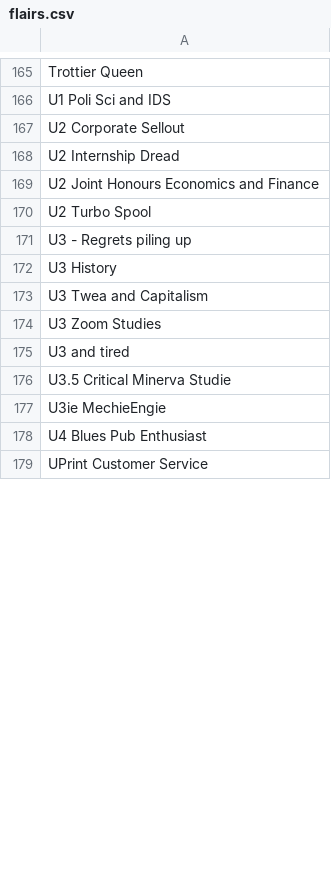
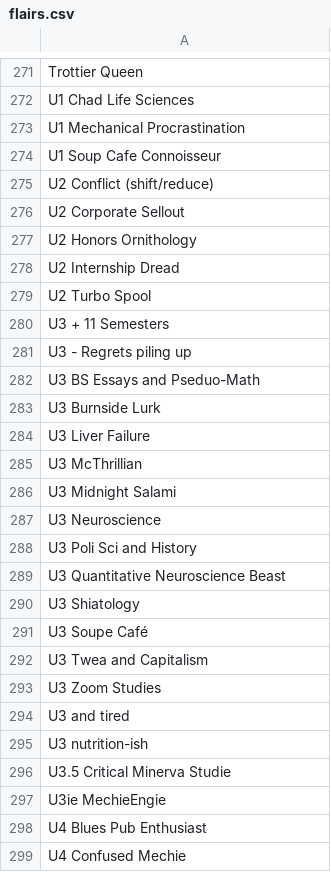
Before and after one commit to jkatofsky/COMP-550, a CSV file: data/flairs.csv, drawn as a sheet; only a part is shown, gaps mark what is left out; the shorter side is filled out with more unchanged rows; removed rows and columns are numbered as before the commit, all else as after; the diff covers the shown part only; the diff names each change by its address in the sheet, - before the commit and + after, or states it on an @@ line.

```diff
--- a/data/flairs.csv
+++ b/data/flairs.csv
-A272: U1 Poli Sci and IDS
+A272: U1 Chad Life Sciences
+row 273: U1 Mechanical Procrastination
+row 274: U1 Soup Cafe Connoisseur
+row 275: U2 Conflict (shift/reduce)
+row 277: U2 Honors Ornithology
-row 169: U2 Joint Honours Economics and Finance
+row 280: U3 + 11 Semesters
-A282: U3 History
+A282: U3 BS Essays and Pseduo-Math
+row 283: U3 Burnside Lurk
+row 284: U3 Liver Failure
+row 285: U3 McThrillian
+row 286: U3 Midnight Salami
+row 287: U3 Neuroscience
+row 288: U3 Poli Sci and History
+row 289: U3 Quantitative Neuroscience Beast
+row 290: U3 Shiatology
+row 291: U3 Soupe Café
+row 295: U3 nutrition-ish
+row 299: U4 Confused Mechie
```
Also changed, not shown: 130 added rows, 11 removed rows and 15 edited cells elsewhere in this file.
